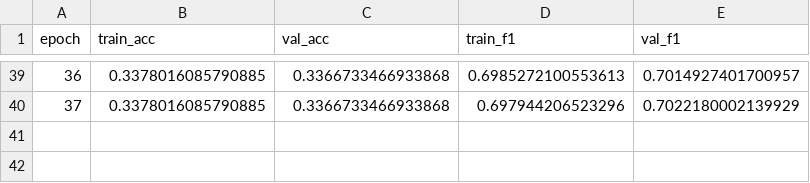
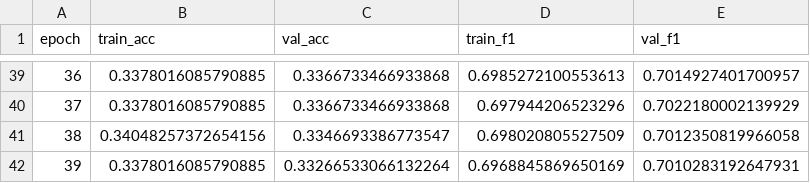
Before and after one commit to aklein4/ASKiT, a CSV file: Agent/logs/cont_ppo.csv, drawn as a sheet; only a part is shown, gaps mark what is left out.

```diff
--- a/Agent/logs/cont_ppo.csv
+++ b/Agent/logs/cont_ppo.csv
@@ -40 +40,3 @@ epoch,train_acc,val_acc,train_f1,val_f1
 37,0.3378016085790885,0.3366733466933868,0.697944206523296,0.7022180002139929
+38,0.34048257372654156,0.3346693386773547,0.698020805527509,0.7012350819966058
+39,0.3378016085790885,0.33266533066132264,0.6968845869650169,0.7010283192647931
```
Also changed, not shown: 4 other files.
